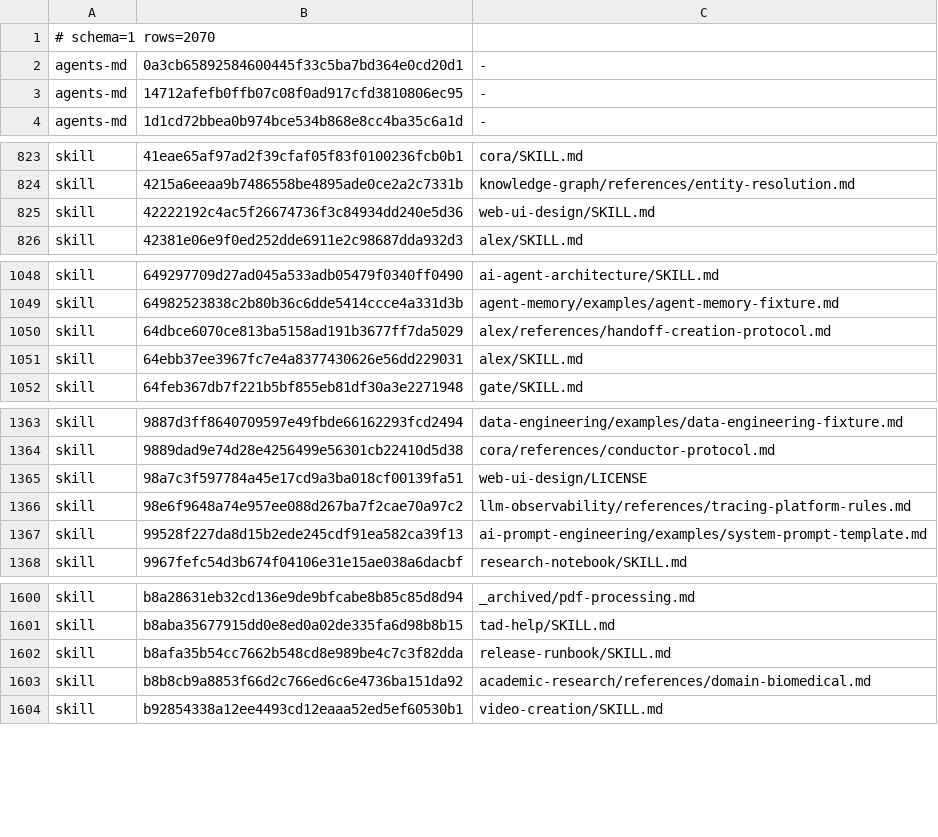
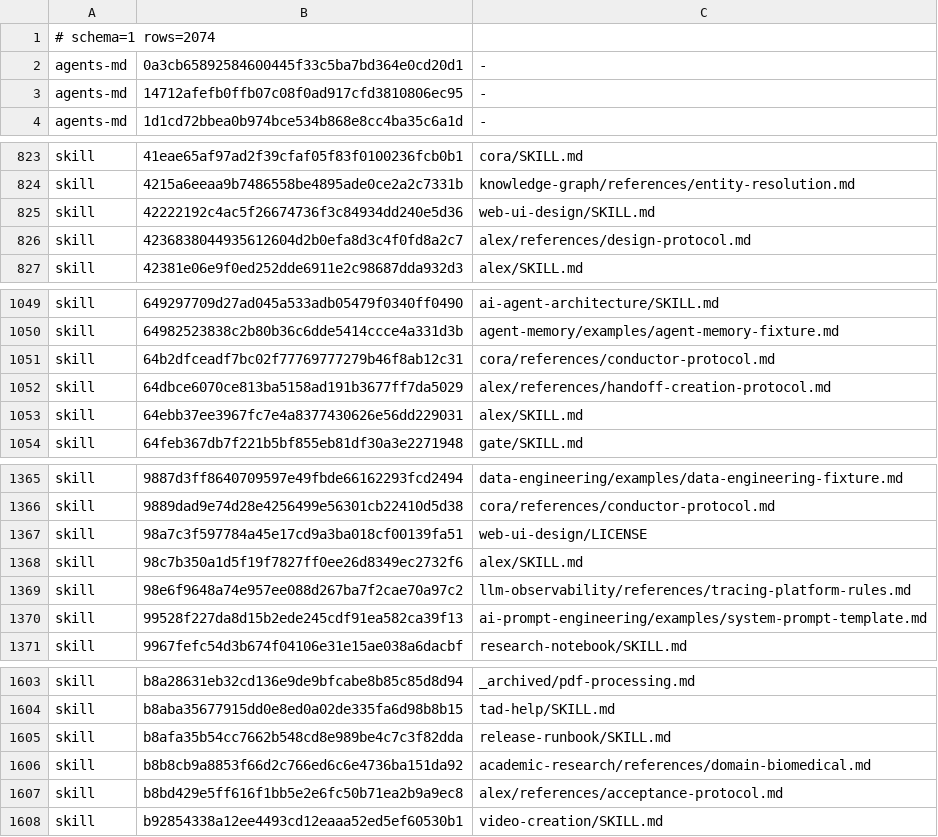
Before and after one commit to Sheldon-92/TAD, a TSV file: .tad/provenance/claude-legacy.tsv, drawn as a sheet; only a part is shown, gaps mark what is left out.

```diff
--- a/.tad/provenance/claude-legacy.tsv
+++ b/.tad/provenance/claude-legacy.tsv
@@ -1,2 +1,2 @@
-# schema=1 rows=2070
+# schema=1 rows=2074
 agents-md	0a3cb65892584600445f33c5ba7bd364e0cd20d1	-
@@ -825,2 +825,3 @@ skill	4215a6eeaa9b7486558be4895ade0ce2a2c7331b	knowledge-graph/references/entity
 skill	42222192c4ac5f26674736f3c84934dd240e5d36	web-ui-design/SKILL.md
+skill	4236838044935612604d2b0efa8d3c4f0fd8a2c7	alex/references/design-protocol.md
 skill	42381e06e9f0ed252dde6911e2c98687dda932d3	alex/SKILL.md
@@ -1049,2 +1050,3 @@ skill	649297709d27ad045a533adb05479f0340ff0490	ai-agent-architecture/SKILL.md
 skill	64982523838c2b80b36c6dde5414ccce4a331d3b	agent-memory/examples/agent-memory-fixture.md
+skill	64b2dfceadf7bc02f77769777279b46f8ab12c31	cora/references/conductor-protocol.md
 skill	64dbce6070ce813ba5158ad191b3677ff7da5029	alex/references/handoff-creation-protocol.md
@@ -1365,2 +1367,3 @@ skill	9889dad9e74d28e4256499e56301cb22410d5d38	cora/references/conductor-protoco
 skill	98a7c3f597784a45e17cd9a3ba018cf00139fa51	web-ui-design/LICENSE
+skill	98c7b350a1d5f19f7827ff0ee26d8349ec2732f6	alex/SKILL.md
 skill	98e6f9648a74e957ee088d267ba7f2cae70a97c2	llm-observability/references/tracing-platform-rules.md
@@ -1603,2 +1606,3 @@ skill	b8afa35b54cc7662b548cd8e989be4c7c3f82dda	release-runbook/SKILL.md
 skill	b8b8cb9a8853f66d2c766ed6c6e4736ba151da92	academic-research/references/domain-biomedical.md
+skill	b8bd429e5ff616f1bb5e2e6fc50b71ea2b9a9ec8	alex/references/acceptance-protocol.md
 skill	b92854338a12ee4493cd12eaaa52ed5ef60530b1	video-creation/SKILL.md
```
Also changed, not shown: .tad/provenance/framework-released.tsv, 2 other files.
